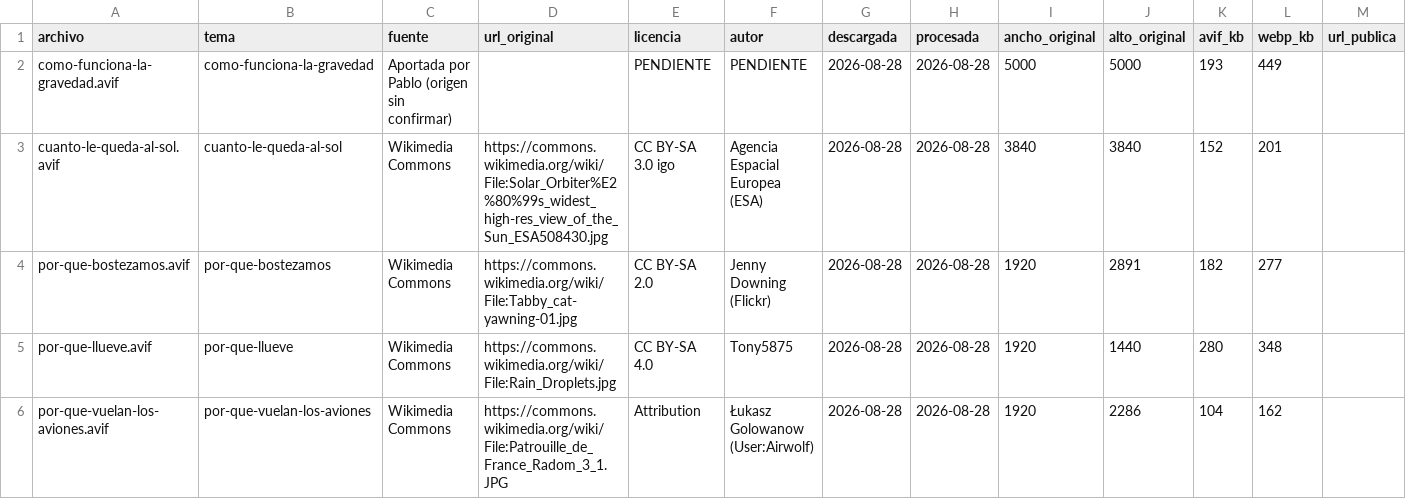
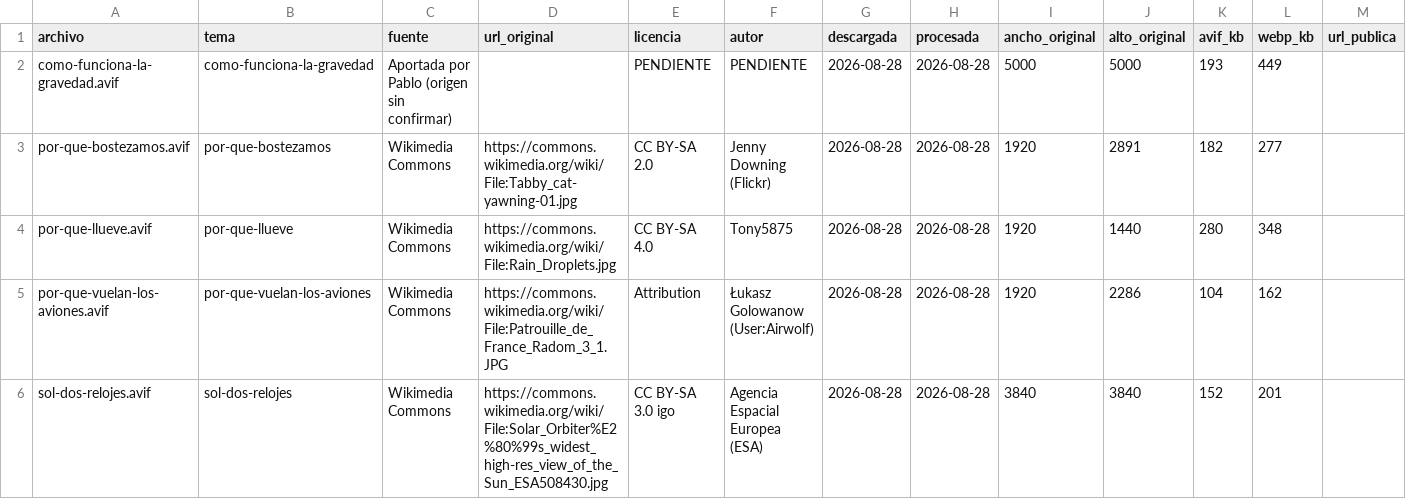
Before and after one commit to PabloVA02/PabloVA02, a CSV file: prototipo-microaprendizaje/assets/portadas.csv, drawn as a sheet; only a part is shown; removed rows and columns are numbered as before the commit, all else as after; rows hold the shown columns only; the diff names each change by its address in the sheet, - before the commit and + after, or states it on an @@ line.

```diff
--- a/prototipo-microaprendizaje/assets/portadas.csv
+++ b/prototipo-microaprendizaje/assets/portadas.csv
-row 3: cuanto-le-queda-al-sol.avif | cuanto-le-queda-al-sol | Wikimedia Commons | https://commons.wikimedia.org/wiki/File:Solar_Orbiter%E2%80%99s_widest_high-res_view_of_the_Sun_ESA508430.jpg | CC BY-SA 3.0 igo | Agencia Espacial Europea (ESA) | 2026-08-28 | 2026-08-28 | 3840 | 3840 | 152 | 201
+row 6: sol-dos-relojes.avif | sol-dos-relojes | Wikimedia Commons | https://commons.wikimedia.org/wiki/File:Solar_Orbiter%E2%80%99s_widest_high-res_view_of_the_Sun_ESA508430.jpg | CC BY-SA 3.0 igo | Agencia Espacial Europea (ESA) | 2026-08-28 | 2026-08-28 | 3840 | 3840 | 152 | 201
```
Also changed, not shown: 11 other files.
